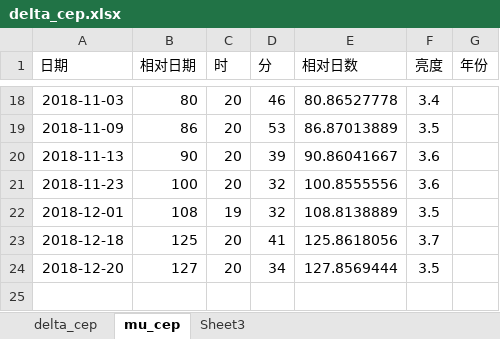
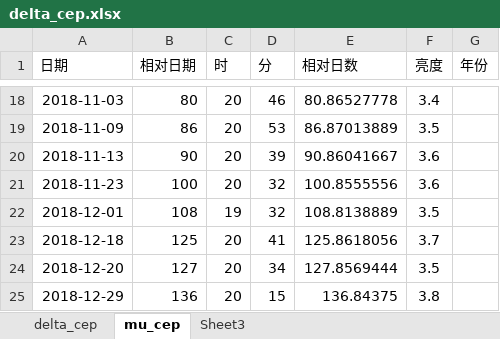
Before and after one commit to rottenweed/calc, an Excel workbook: delta_cep/delta_cep.xlsx, sheet mu_cep, drawn as a sheet; only a part is shown, gaps mark what is left out; values as stored, in another font and other column widths than the file's, no borders; the diff names each change by its address in the sheet, - before the commit and + after, or states it on an @@ line.

```diff
--- a/delta_cep/delta_cep.xlsx (sheet mu_cep)
+++ b/delta_cep/delta_cep.xlsx (sheet mu_cep)
+row 25: 2018-12-29 | 136 | 20 | 15 | 136.84375 | 3.8
```
Also changed, not shown: sheet delta_cep, charts or pictures.
